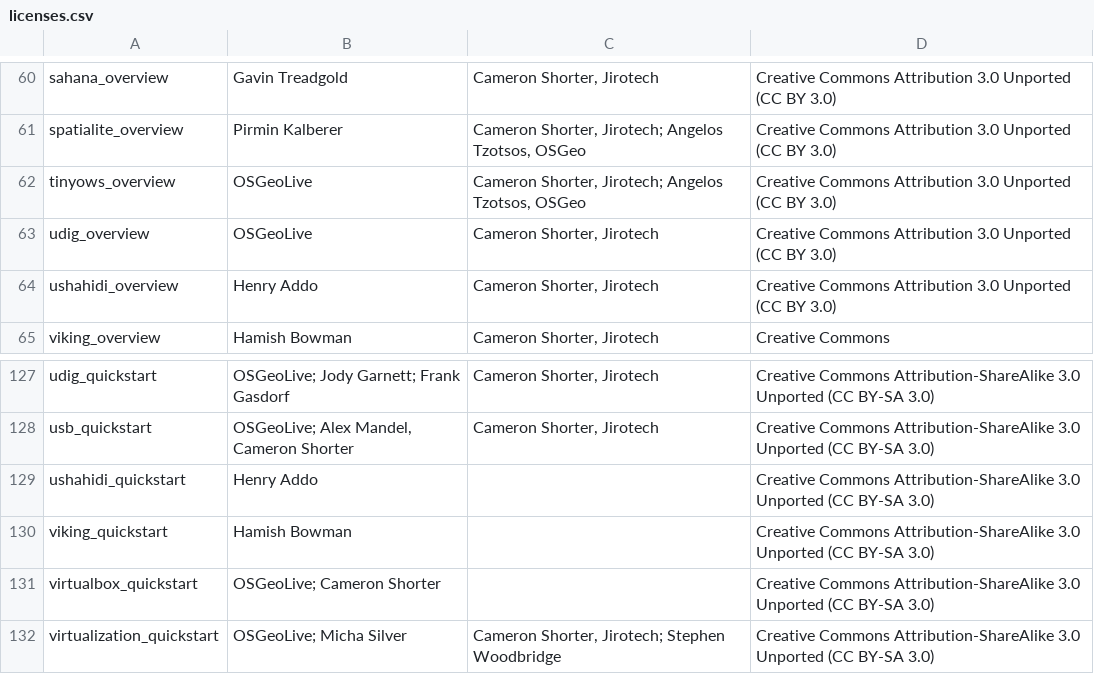
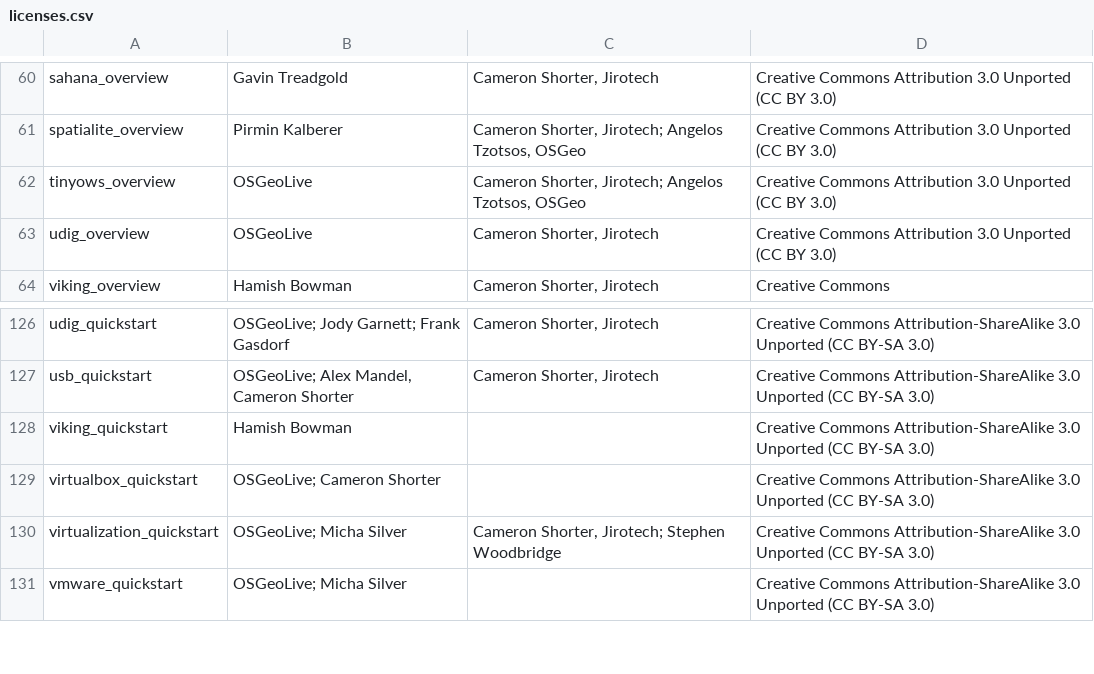
Before and after one commit to OSGeo/OSGeoLive-doc, a CSV file: licenses.csv, drawn as a sheet; only a part is shown, gaps mark what is left out; the shorter side is filled out with more unchanged rows.

Commit message:
(license) no need of documentation licence of retired project

```diff
--- a/licenses.csv
+++ b/licenses.csv
@@ -63,3 +63,2 @@
 "udig_overview","OSGeoLive","Cameron Shorter, Jirotech","Creative Commons Attribution 3.0 Unported (CC BY 3.0)"
-"ushahidi_overview","Henry Addo","Cameron Shorter, Jirotech","Creative Commons Attribution 3.0 Unported (CC BY 3.0)"
 "viking_overview","Hamish Bowman","Cameron Shorter, Jirotech","Creative Commons"
@@ -128,3 +127,2 @@
 "usb_quickstart","OSGeoLive; Alex Mandel, Cameron Shorter","Cameron Shorter, Jirotech","Creative Commons Attribution-ShareAlike 3.0 Unported  (CC BY-SA 3.0)"
-"ushahidi_quickstart","Henry Addo","","Creative Commons Attribution-ShareAlike 3.0 Unported  (CC BY-SA 3.0)"
 "viking_quickstart","Hamish Bowman","","Creative Commons Attribution-ShareAlike 3.0 Unported  (CC BY-SA 3.0)"
```
